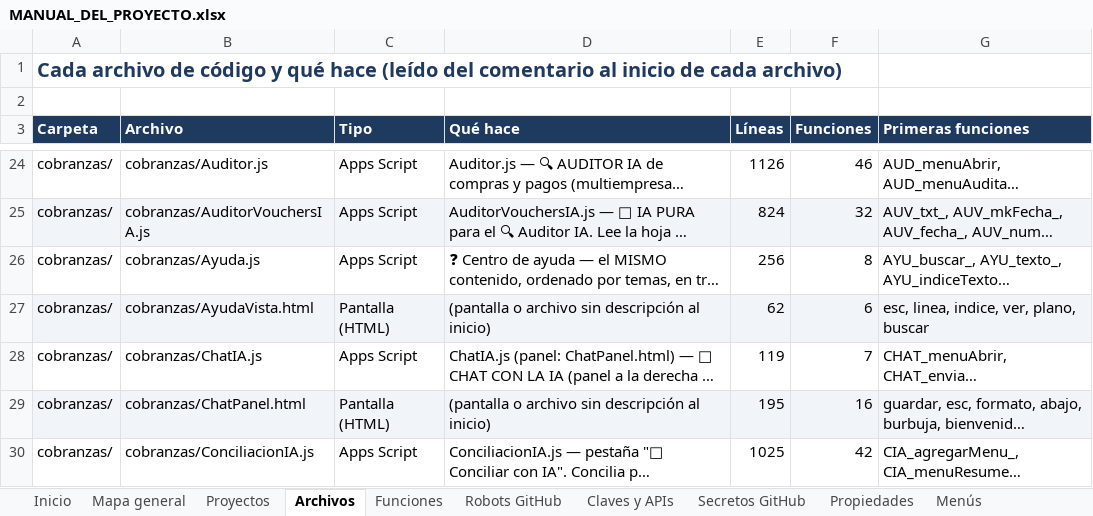
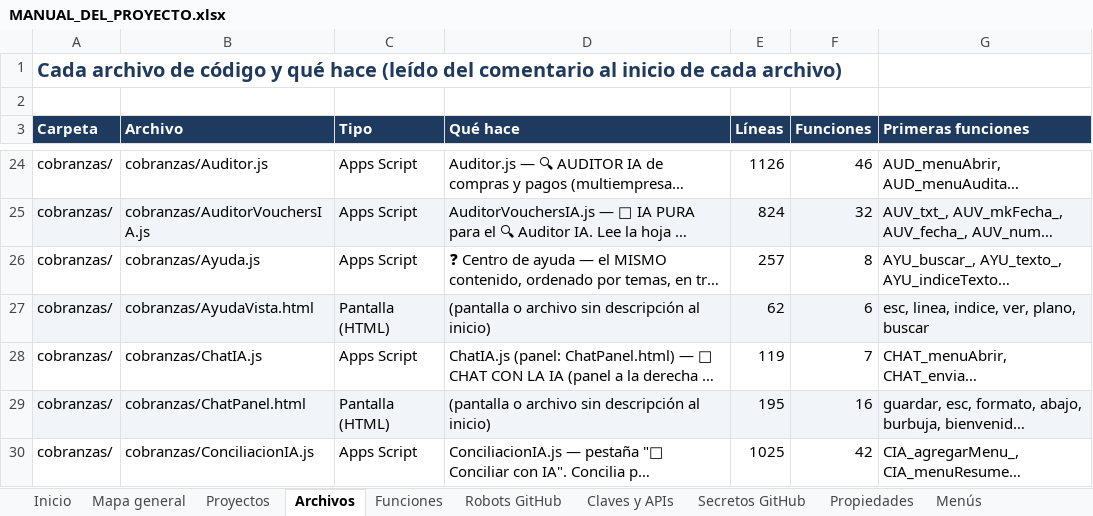
Before and after one commit to Aquivan/Claude, an Excel workbook: docs/MANUAL_DEL_PROYECTO.xlsx, sheet Archivos, drawn as a sheet; only a part is shown, gaps mark what is left out; long unchanged cells end in …; values as stored, in another font and other column widths than the file's, no borders; the diff covers the shown part only; the diff names each change by its address in the sheet, - before the commit and + after, or states it on an @@ line.

```diff
--- a/docs/MANUAL_DEL_PROYECTO.xlsx (sheet Archivos)
+++ b/docs/MANUAL_DEL_PROYECTO.xlsx (sheet Archivos)
-E26 (Líneas): 256
+E26 (Líneas): 257
```
Also changed, not shown: 6 edited cells elsewhere in this sheet, sheet Funciones, sheet Menús, sheet Historial, sheet Inicio, 9 other files.
